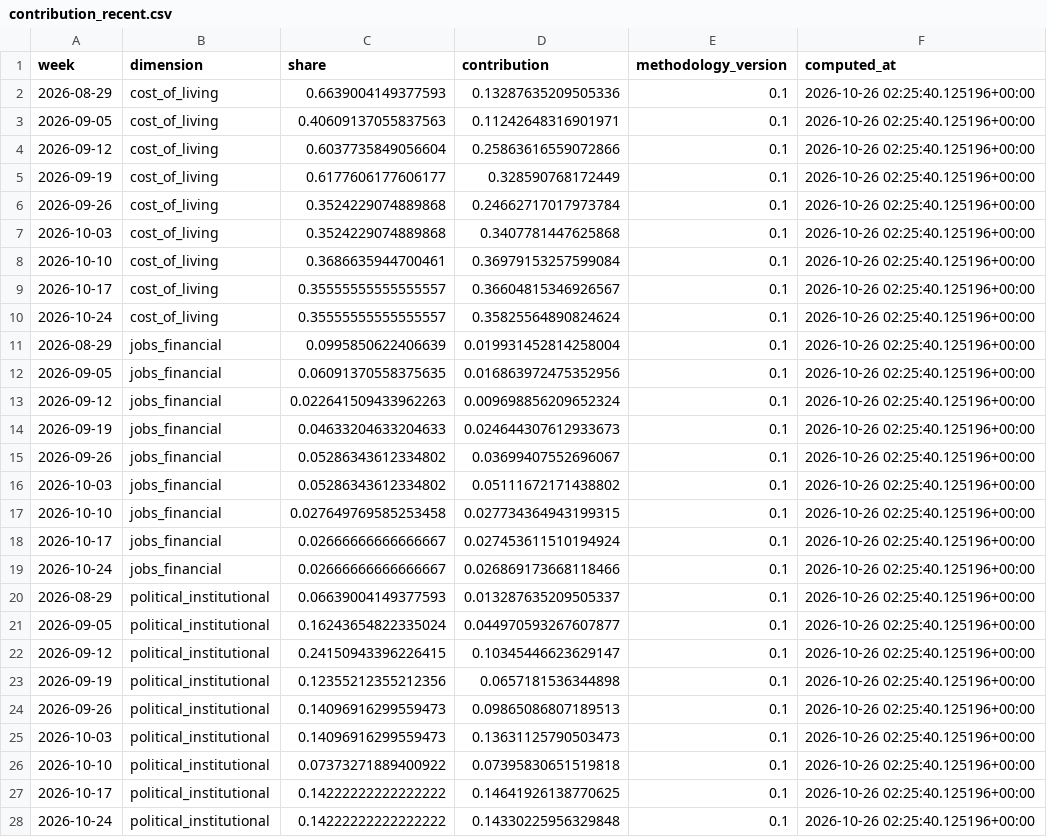
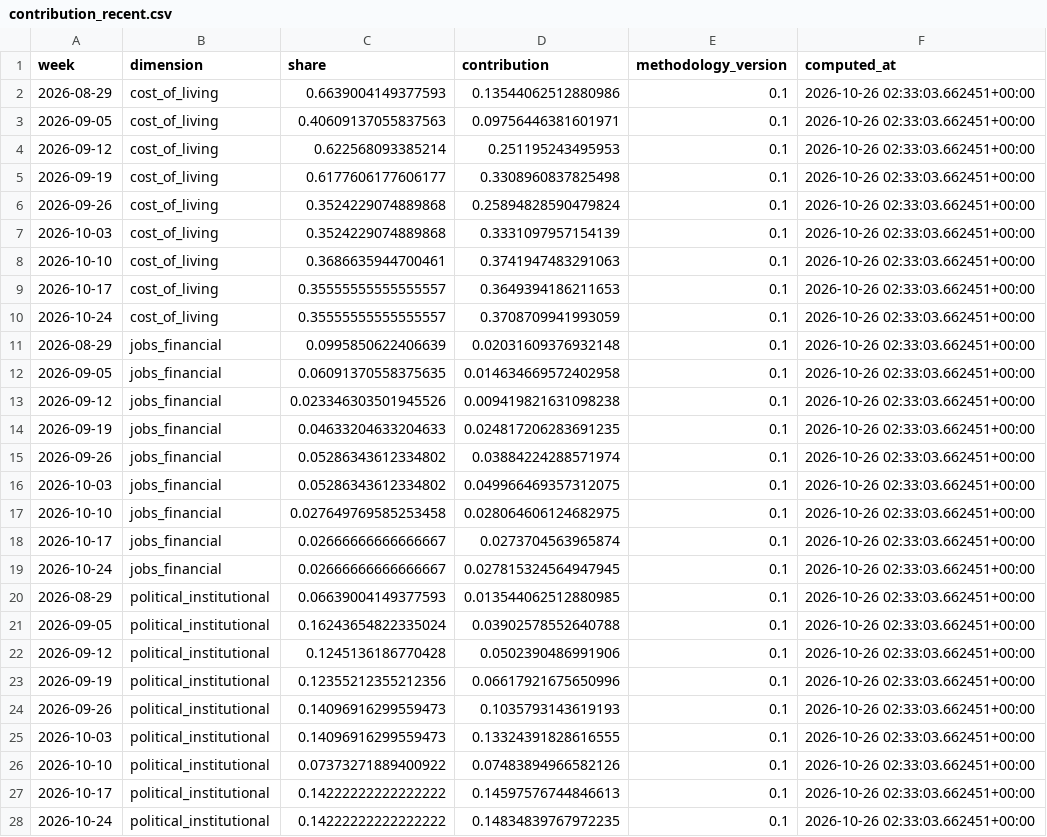
Before and after one commit to WBH-rbg/anxiety-index, a CSV file: output/contribution_recent.csv, drawn as a sheet; only a part is shown; the diff covers the shown part only.

```diff
--- a/output/contribution_recent.csv
+++ b/output/contribution_recent.csv
@@ -1,28 +1,28 @@
 week,dimension,share,contribution,methodology_version,computed_at
-2026-08-29,cost_of_living,0.6639004149377593,0.13287635209505336,0.1,2026-10-26 02:25:40.125196+00:00
-2026-09-05,cost_of_living,0.40609137055837563,0.11242648316901971,0.1,2026-10-26 02:25:40.125196+00:00
-2026-09-12,cost_of_living,0.6037735849056604,0.25863616559072866,0.1,2026-10-26 02:25:40.125196+00:00
-2026-09-19,cost_of_living,0.6177606177606177,0.328590768172449,0.1,2026-10-26 02:25:40.125196+00:00
-2026-09-26,cost_of_living,0.3524229074889868,0.24662717017973784,0.1,2026-10-26 02:25:40.125196+00:00
-2026-10-03,cost_of_living,0.3524229074889868,0.3407781447625868,0.1,2026-10-26 02:25:40.125196+00:00
-2026-10-10,cost_of_living,0.3686635944700461,0.36979153257599084,0.1,2026-10-26 02:25:40.125196+00:00
-2026-10-17,cost_of_living,0.35555555555555557,0.36604815346926567,0.1,2026-10-26 02:25:40.125196+00:00
-2026-10-24,cost_of_living,0.35555555555555557,0.35825564890824624,0.1,2026-10-26 02:25:40.125196+00:00
-2026-08-29,jobs_financial,0.0995850622406639,0.019931452814258004,0.1,2026-10-26 02:25:40.125196+00:00
-2026-09-05,jobs_financial,0.06091370558375635,0.016863972475352956,0.1,2026-10-26 02:25:40.125196+00:00
-2026-09-12,jobs_financial,0.022641509433962263,0.009698856209652324,0.1,2026-10-26 02:25:40.125196+00:00
-2026-09-19,jobs_financial,0.04633204633204633,0.024644307612933673,0.1,2026-10-26 02:25:40.125196+00:00
-2026-09-26,jobs_financial,0.05286343612334802,0.03699407552696067,0.1,2026-10-26 02:25:40.125196+00:00
-2026-10-03,jobs_financial,0.05286343612334802,0.05111672171438802,0.1,2026-10-26 02:25:40.125196+00:00
-2026-10-10,jobs_financial,0.027649769585253458,0.027734364943199315,0.1,2026-10-26 02:25:40.125196+00:00
-2026-10-17,jobs_financial,0.02666666666666667,0.027453611510194924,0.1,2026-10-26 02:25:40.125196+00:00
-2026-10-24,jobs_financial,0.02666666666666667,0.026869173668118466,0.1,2026-10-26 02:25:40.125196+00:00
-2026-08-29,political_institutional,0.06639004149377593,0.013287635209505337,0.1,2026-10-26 02:25:40.125196+00:00
-2026-09-05,political_institutional,0.16243654822335024,0.044970593267607877,0.1,2026-10-26 02:25:40.125196+00:00
-2026-09-12,political_institutional,0.24150943396226415,0.10345446623629147,0.1,2026-10-26 02:25:40.125196+00:00
-2026-09-19,political_institutional,0.12355212355212356,0.0657181536344898,0.1,2026-10-26 02:25:40.125196+00:00
-2026-09-26,political_institutional,0.14096916299559473,0.09865086807189513,0.1,2026-10-26 02:25:40.125196+00:00
-2026-10-03,political_institutional,0.14096916299559473,0.13631125790503473,0.1,2026-10-26 02:25:40.125196+00:00
-2026-10-10,political_institutional,0.07373271889400922,0.07395830651519818,0.1,2026-10-26 02:25:40.125196+00:00
-2026-10-17,political_institutional,0.14222222222222222,0.14641926138770625,0.1,2026-10-26 02:25:40.125196+00:00
-2026-10-24,political_institutional,0.14222222222222222,0.14330225956329848,0.1,2026-10-26 02:25:40.125196+00:00
+2026-08-29,cost_of_living,0.6639004149377593,0.13544062512880986,0.1,2026-10-26 02:33:03.662451+00:00
+2026-09-05,cost_of_living,0.40609137055837563,0.09756446381601971,0.1,2026-10-26 02:33:03.662451+00:00
+2026-09-12,cost_of_living,0.622568093385214,0.251195243495953,0.1,2026-10-26 02:33:03.662451+00:00
+2026-09-19,cost_of_living,0.6177606177606177,0.3308960837825498,0.1,2026-10-26 02:33:03.662451+00:00
+2026-09-26,cost_of_living,0.3524229074889868,0.25894828590479824,0.1,2026-10-26 02:33:03.662451+00:00
+2026-10-03,cost_of_living,0.3524229074889868,0.3331097957154139,0.1,2026-10-26 02:33:03.662451+00:00
+2026-10-10,cost_of_living,0.3686635944700461,0.3741947483291063,0.1,2026-10-26 02:33:03.662451+00:00
+2026-10-17,cost_of_living,0.35555555555555557,0.3649394186211653,0.1,2026-10-26 02:33:03.662451+00:00
+2026-10-24,cost_of_living,0.35555555555555557,0.3708709941993059,0.1,2026-10-26 02:33:03.662451+00:00
+2026-08-29,jobs_financial,0.0995850622406639,0.02031609376932148,0.1,2026-10-26 02:33:03.662451+00:00
+2026-09-05,jobs_financial,0.06091370558375635,0.014634669572402958,0.1,2026-10-26 02:33:03.662451+00:00
+2026-09-12,jobs_financial,0.023346303501945526,0.009419821631098238,0.1,2026-10-26 02:33:03.662451+00:00
+2026-09-19,jobs_financial,0.04633204633204633,0.024817206283691235,0.1,2026-10-26 02:33:03.662451+00:00
+2026-09-26,jobs_financial,0.05286343612334802,0.03884224288571974,0.1,2026-10-26 02:33:03.662451+00:00
+2026-10-03,jobs_financial,0.05286343612334802,0.049966469357312075,0.1,2026-10-26 02:33:03.662451+00:00
+2026-10-10,jobs_financial,0.027649769585253458,0.028064606124682975,0.1,2026-10-26 02:33:03.662451+00:00
+2026-10-17,jobs_financial,0.02666666666666667,0.0273704563965874,0.1,2026-10-26 02:33:03.662451+00:00
+2026-10-24,jobs_financial,0.02666666666666667,0.027815324564947945,0.1,2026-10-26 02:33:03.662451+00:00
+2026-08-29,political_institutional,0.06639004149377593,0.013544062512880985,0.1,2026-10-26 02:33:03.662451+00:00
+2026-09-05,political_institutional,0.16243654822335024,0.03902578552640788,0.1,2026-10-26 02:33:03.662451+00:00
+2026-09-12,political_institutional,0.1245136186770428,0.0502390486991906,0.1,2026-10-26 02:33:03.662451+00:00
+2026-09-19,political_institutional,0.12355212355212356,0.06617921675650996,0.1,2026-10-26 02:33:03.662451+00:00
+2026-09-26,political_institutional,0.14096916299559473,0.1035793143619193,0.1,2026-10-26 02:33:03.662451+00:00
+2026-10-03,political_institutional,0.14096916299559473,0.13324391828616555,0.1,2026-10-26 02:33:03.662451+00:00
+2026-10-10,political_institutional,0.07373271889400922,0.07483894966582126,0.1,2026-10-26 02:33:03.662451+00:00
+2026-10-17,political_institutional,0.14222222222222222,0.14597576744846613,0.1,2026-10-26 02:33:03.662451+00:00
+2026-10-24,political_institutional,0.14222222222222222,0.14834839767972235,0.1,2026-10-26 02:33:03.662451+00:00
```
Also changed, not shown: 57 edited cells elsewhere in this file, output/dimension_weekly.csv, output/headline_weekly.csv, 27 other files.
